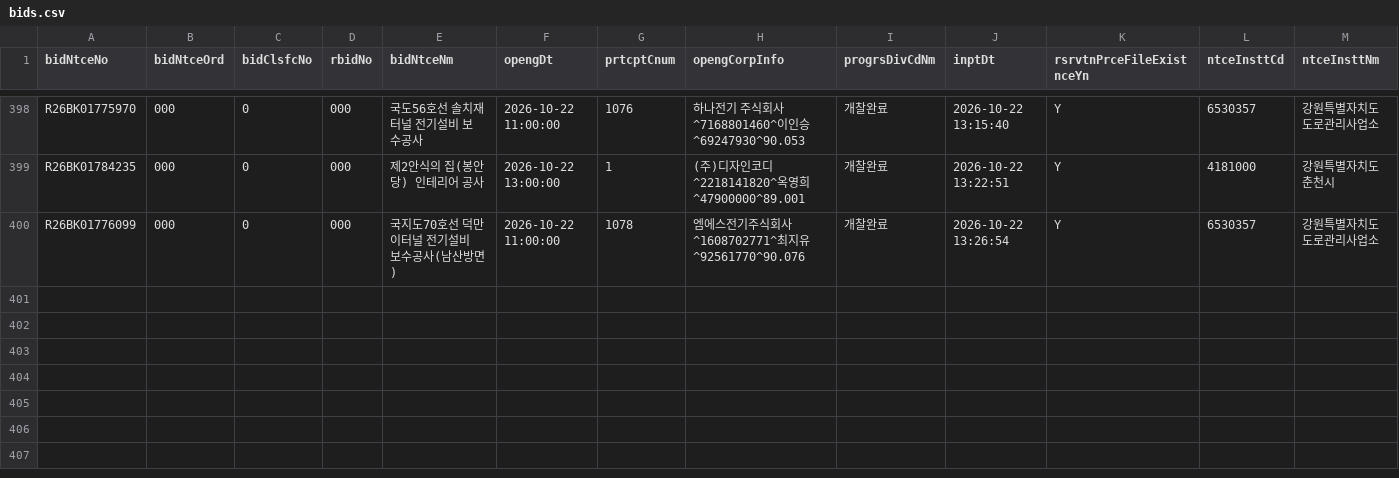
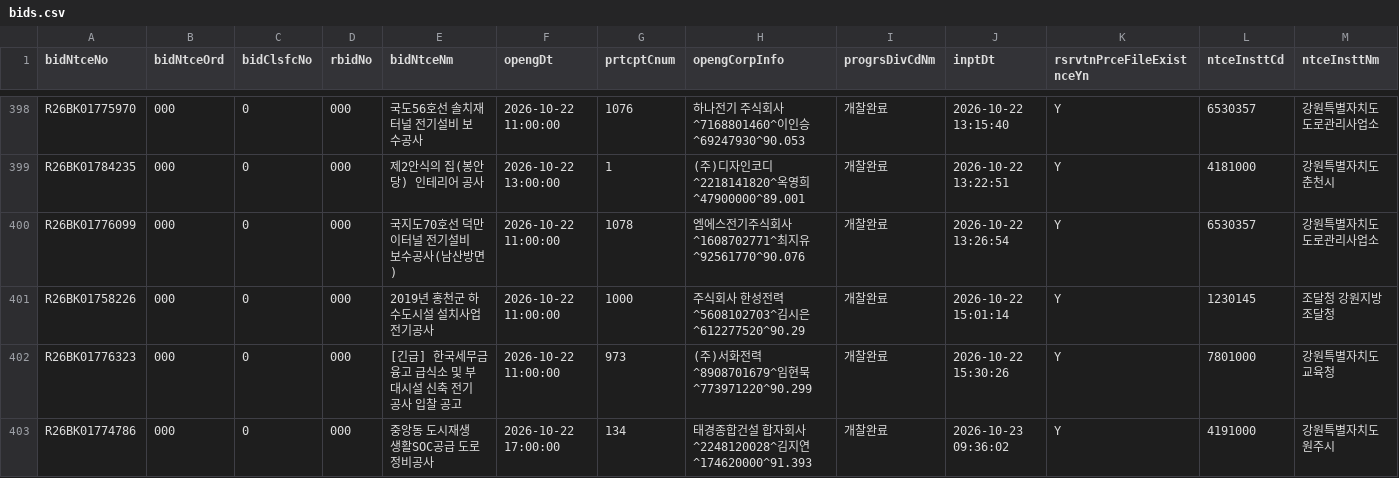
Before and after one commit to whereisjg/g2b-bid-data, a CSV file: data/2026-10/bids.csv, drawn as a sheet; only a part is shown, gaps mark what is left out; rows hold the shown columns only; the diff names each change by its address in the sheet, - before the commit and + after, or states it on an @@ line.

```diff
--- a/data/2026-10/bids.csv
+++ b/data/2026-10/bids.csv
+row 401: R26BK01758226 | 000 | 0 | 000 | 2019년 홍천군 하수도시설 설치사업 전기공사 | 2026-10-22 11:00:00 | 1000 | 주식회사 한성전력^5608102703^김시은^612277520^90.29 | 개찰완료 | 2026-10-22 15:01:14 | Y | 1230145 | 조달청 강원지방조달청
+row 402: R26BK01776323 | 000 | 0 | 000 | [긴급] 한국세무금융고 급식소 및 부대시설 신축 전기공사 입찰 공고 | 2026-10-22 11:00:00 | 973 | (주)서화전력^8908701679^임현묵^773971220^90.299 | 개찰완료 | 2026-10-22 15:30:26 | Y | 7801000 | 강원특별자치도교육청
+row 403: R26BK01774786 | 000 | 0 | 000 | 중앙동 도시재생 생활SOC공급 도로정비공사 | 2026-10-22 17:00:00 | 134 | 태경종합건설 합자회사^2248120028^김지연^174620000^91.393 | 개찰완료 | 2026-10-23 09:36:02 | Y | 4191000 | 강원특별자치도 원주시
```
Also changed, not shown: data/2026-10/notices.csv, 24 other files.
